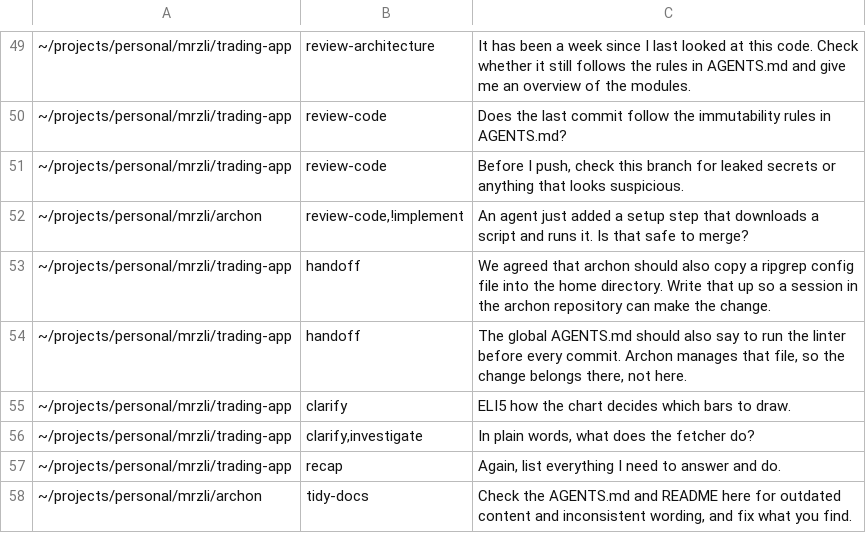
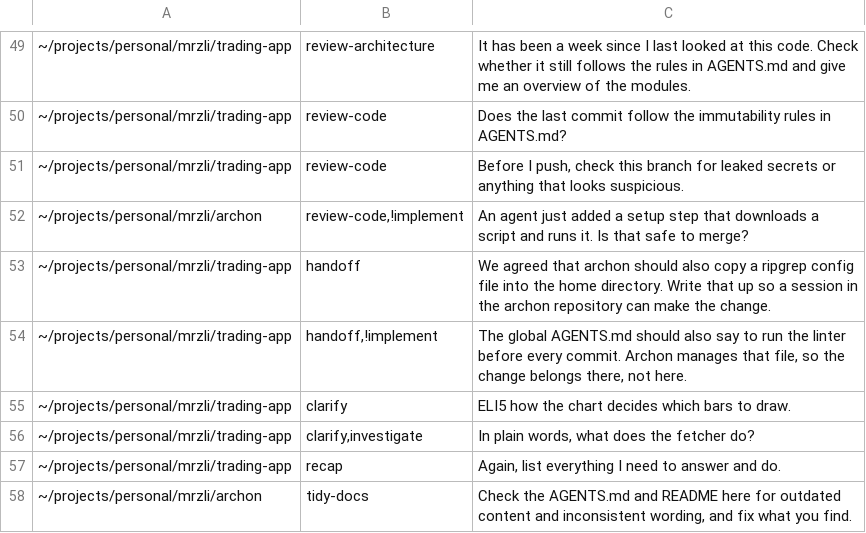
Before and after one commit to mrzli/skills, a TSV file: .scratch/skills/routing-cases.tsv, drawn as a sheet; only a part is shown, gaps mark what is left out.

```diff
--- a/.scratch/skills/routing-cases.tsv
+++ b/.scratch/skills/routing-cases.tsv
@@ -53,3 +53,3 @@
 ~/projects/personal/mrzli/trading-app	handoff	We agreed that archon should also copy a ripgrep config file into the home directory. Write that up so a session in the archon repository can make the change.
-~/projects/personal/mrzli/trading-app	handoff	The global AGENTS.md should also say to run the linter before every commit. Archon manages that file, so the change belongs there, not here.
+~/projects/personal/mrzli/trading-app	handoff,!implement	The global AGENTS.md should also say to run the linter before every commit. Archon manages that file, so the change belongs there, not here.
 ~/projects/personal/mrzli/trading-app	clarify	ELI5 how the chart decides which bars to draw.
```
Also changed, not shown: 1 other file.
